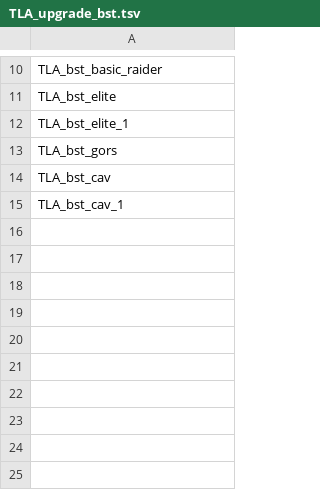
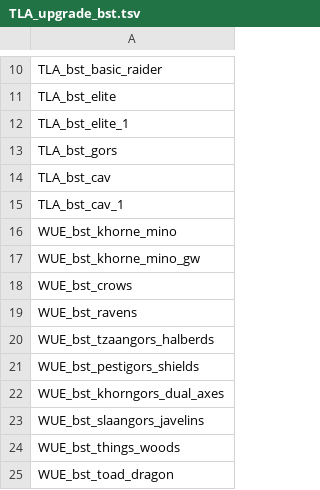
Before and after one commit to zverofaust/WarbandUpgradeExpanded, a TSV file: db/unit_upgrade_groups_tables/TLA_upgrade_bst.tsv, drawn as a sheet; only a part is shown, gaps mark what is left out.

Commit message:
Add verified Beastmen marked-Gor, Khorne Minotaur, and crow upgrade branches

```diff
--- a/db/unit_upgrade_groups_tables/TLA_upgrade_bst.tsv
+++ b/db/unit_upgrade_groups_tables/TLA_upgrade_bst.tsv
@@ -15 +15,11 @@ TLA_bst_cav
 TLA_bst_cav_1
+WUE_bst_khorne_mino
+WUE_bst_khorne_mino_gw
+WUE_bst_crows
+WUE_bst_ravens
+WUE_bst_tzaangors_halberds
+WUE_bst_pestigors_shields
+WUE_bst_khorngors_dual_axes
+WUE_bst_slaangors_javelins
+WUE_bst_things_woods
+WUE_bst_toad_dragon
```
